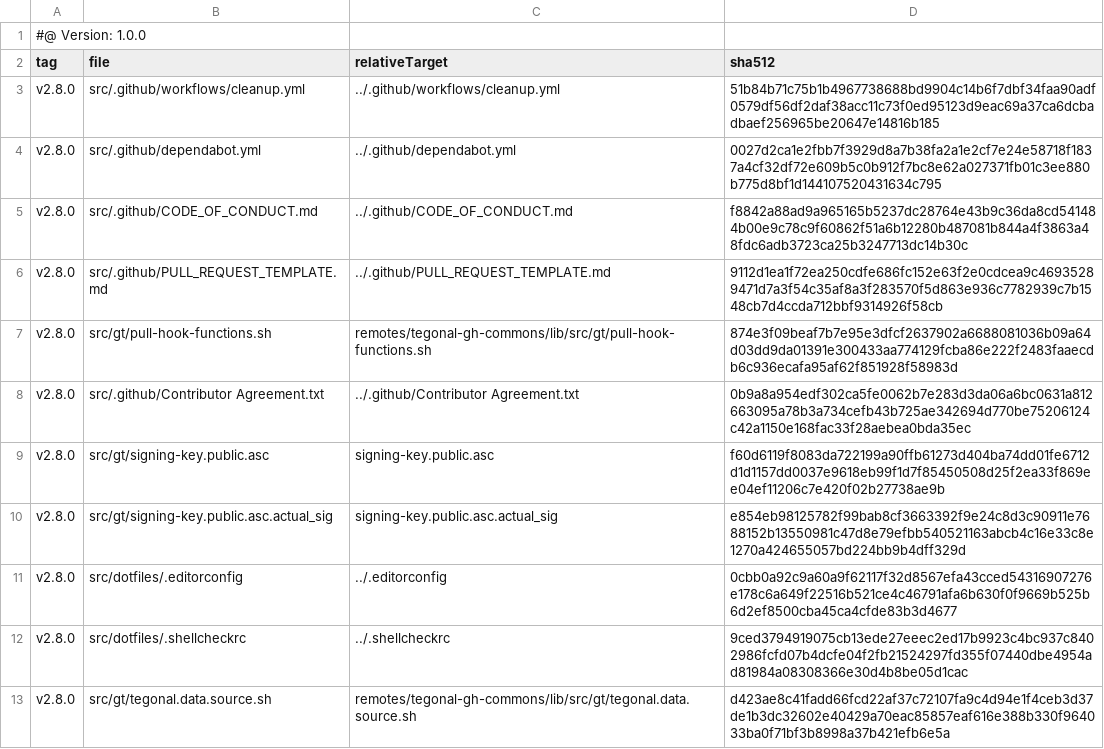
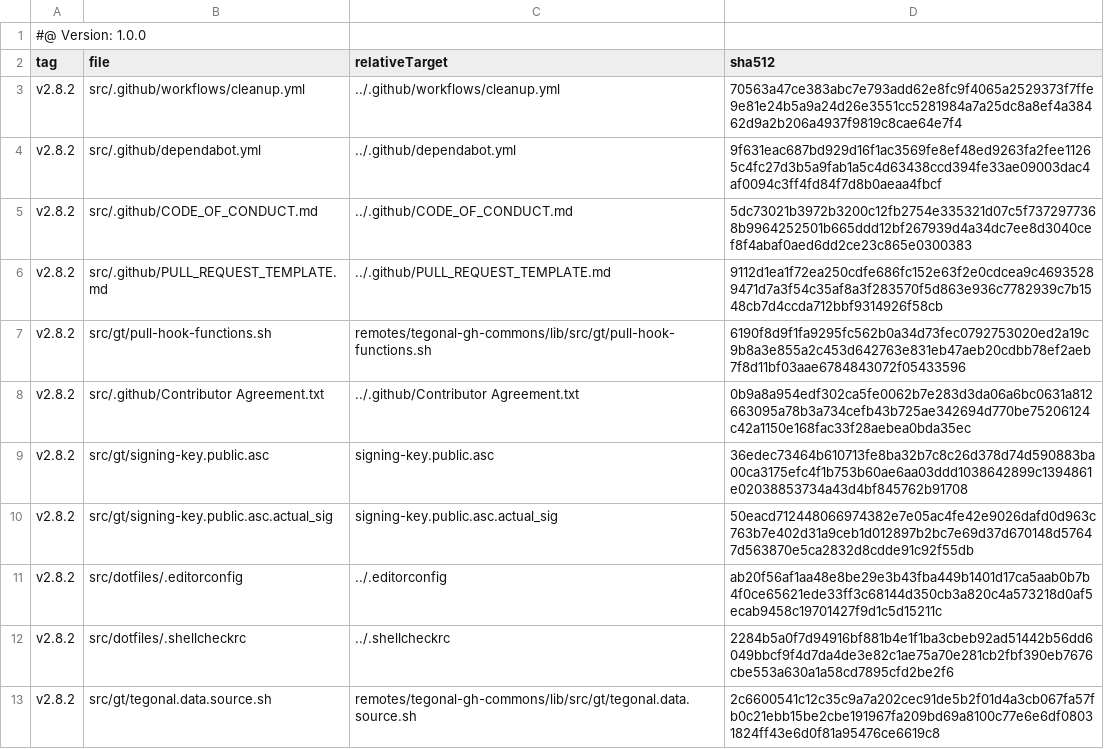
Before and after one commit to tegonal/scripts, a TSV file: .gt/remotes/tegonal-gh-commons/pulled.tsv, drawn as a sheet.

```diff
--- a/.gt/remotes/tegonal-gh-commons/pulled.tsv
+++ b/.gt/remotes/tegonal-gh-commons/pulled.tsv
@@ -2,12 +2,12 @@
 tag	file	relativeTarget	sha512
-v2.8.0	src/.github/workflows/cleanup.yml	../.github/workflows/cleanup.yml	51b84b71c75b1b4967738688bd9904c14b6f7dbf34faa90adf0579df56df2daf38acc11c73f0ed95123d9eac69a37ca6dcbadbaef256965be20647e14816b185
-v2.8.0	src/.github/dependabot.yml	../.github/dependabot.yml	0027d2ca1e2fbb7f3929d8a7b38fa2a1e2cf7e24e58718f1837a4cf32df72e609b5c0b912f7bc8e62a027371fb01c3ee880b775d8bf1d144107520431634c795
-v2.8.0	src/.github/CODE_OF_CONDUCT.md	../.github/CODE_OF_CONDUCT.md	f8842a88ad9a965165b5237dc28764e43b9c36da8cd541484b00e9c78c9f60862f51a6b12280b487081b844a4f3863a48fdc6adb3723ca25b3247713dc14b30c
-v2.8.0	src/.github/PULL_REQUEST_TEMPLATE.md	../.github/PULL_REQUEST_TEMPLATE.md	9112d1ea1f72ea250cdfe686fc152e63f2e0cdcea9c46935289471d7a3f54c35af8a3f283570f5d863e936c7782939c7b1548cb7d4ccda712bbf9314926f58cb
-v2.8.0	src/gt/pull-hook-functions.sh	remotes/tegonal-gh-commons/lib/src/gt/pull-hook-functions.sh	874e3f09beaf7b7e95e3dfcf2637902a6688081036b09a64d03dd9da01391e300433aa774129fcba86e222f2483faaecdb6c936ecafa95af62f851928f58983d
-v2.8.0	src/.github/Contributor Agreement.txt	../.github/Contributor Agreement.txt	0b9a8a954edf302ca5fe0062b7e283d3da06a6bc0631a812663095a78b3a734cefb43b725ae342694d770be75206124c42a1150e168fac33f28aebea0bda35ec
-v2.8.0	src/gt/signing-key.public.asc	signing-key.public.asc	f60d6119f8083da722199a90ffb61273d404ba74dd01fe6712d1d1157dd0037e9618eb99f1d7f85450508d25f2ea33f869ee04ef11206c7e420f02b27738ae9b
-v2.8.0	src/gt/signing-key.public.asc.actual_sig	signing-key.public.asc.actual_sig	e854eb98125782f99bab8cf3663392f9e24c8d3c90911e7688152b13550981c47d8e79efbb540521163abcb4c16e33c8e1270a424655057bd224bb9b4dff329d
-v2.8.0	src/dotfiles/.editorconfig	../.editorconfig	0cbb0a92c9a60a9f62117f32d8567efa43cced54316907276e178c6a649f22516b521ce4c46791afa6b630f0f9669b525b6d2ef8500cba45ca4cfde83b3d4677
-v2.8.0	src/dotfiles/.shellcheckrc	../.shellcheckrc	9ced3794919075cb13ede27eeec2ed17b9923c4bc937c8402986fcfd07b4dcfe04f2fb21524297fd355f07440dbe4954ad81984a08308366e30d4b8be05d1cac
-v2.8.0	src/gt/tegonal.data.source.sh	remotes/tegonal-gh-commons/lib/src/gt/tegonal.data.source.sh	d423ae8c41fadd66fcd22af37c72107fa9c4d94e1f4ceb3d37de1b3dc32602e40429a70eac85857eaf616e388b330f964033ba0f71bf3b8998a37b421efb6e5a
+v2.8.2	src/.github/workflows/cleanup.yml	../.github/workflows/cleanup.yml	70563a47ce383abc7e793add62e8fc9f4065a2529373f7ffe9e81e24b5a9a24d26e3551cc5281984a7a25dc8a8ef4a38462d9a2b206a4937f9819c8cae64e7f4
+v2.8.2	src/.github/dependabot.yml	../.github/dependabot.yml	9f631eac687bd929d16f1ac3569fe8ef48ed9263fa2fee11265c4fc27d3b5a9fab1a5c4d63438ccd394fe33ae09003dac4af0094c3ff4fd84f7d8b0aeaa4fbcf
+v2.8.2	src/.github/CODE_OF_CONDUCT.md	../.github/CODE_OF_CONDUCT.md	5dc73021b3972b3200c12fb2754e335321d07c5f7372977368b9964252501b665ddd12bf267939d4a34dc7ee8d3040cef8f4abaf0aed6dd2ce23c865e0300383
+v2.8.2	src/.github/PULL_REQUEST_TEMPLATE.md	../.github/PULL_REQUEST_TEMPLATE.md	9112d1ea1f72ea250cdfe686fc152e63f2e0cdcea9c46935289471d7a3f54c35af8a3f283570f5d863e936c7782939c7b1548cb7d4ccda712bbf9314926f58cb
+v2.8.2	src/gt/pull-hook-functions.sh	remotes/tegonal-gh-commons/lib/src/gt/pull-hook-functions.sh	6190f8d9f1fa9295fc562b0a34d73fec0792753020ed2a19c9b8a3e855a2c453d642763e831eb47aeb20cdbb78ef2aeb7f8d11bf03aae6784843072f05433596
+v2.8.2	src/.github/Contributor Agreement.txt	../.github/Contributor Agreement.txt	0b9a8a954edf302ca5fe0062b7e283d3da06a6bc0631a812663095a78b3a734cefb43b725ae342694d770be75206124c42a1150e168fac33f28aebea0bda35ec
+v2.8.2	src/gt/signing-key.public.asc	signing-key.public.asc	36edec73464b610713fe8ba32b7c8c26d378d74d590883ba00ca3175efc4f1b753b60ae6aa03ddd1038642899c1394861e02038853734a43d4bf845762b91708
+v2.8.2	src/gt/signing-key.public.asc.actual_sig	signing-key.public.asc.actual_sig	50eacd712448066974382e7e05ac4fe42e9026dafd0d963c763b7e402d31a9ceb1d012897b2bc7e69d37d670148d57647d563870e5ca2832d8cdde91c92f55db
+v2.8.2	src/dotfiles/.editorconfig	../.editorconfig	ab20f56af1aa48e8be29e3b43fba449b1401d17ca5aab0b7b4f0ce65621ede33ff3c68144d350cb3a820c4a573218d0af5ecab9458c19701427f9d1c5d15211c
+v2.8.2	src/dotfiles/.shellcheckrc	../.shellcheckrc	2284b5a0f7d94916bf881b4e1f1ba3cbeb92ad51442b56dd6049bbcf9f4d7da4de3e82c1ae75a70e281cb2fbf390eb7676cbe553a630a1a58cd7895cfd2be2f6
+v2.8.2	src/gt/tegonal.data.source.sh	remotes/tegonal-gh-commons/lib/src/gt/tegonal.data.source.sh	2c6600541c12c35c9a7a202cec91de5b2f01d4a3cb067fa57fb0c21ebb15be2cbe191967fa209bd69a8100c77e6e6df08031824ff43e6d0f81a95476ce6619c8
```
Also changed, not shown: 11 other files.
